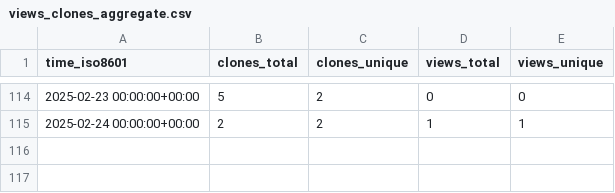
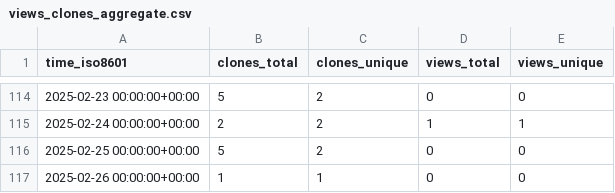
Before and after one commit to legorovers/pirover_simulator, a CSV file: legorovers/pirover_simulator/ghrs-data/views_clones_aggregate.csv, drawn as a sheet; only a part is shown, gaps mark what is left out; the diff names each change by its address in the sheet, - before the commit and + after, or states it on an @@ line.

```diff
--- a/legorovers/pirover_simulator/ghrs-data/views_clones_aggregate.csv
+++ b/legorovers/pirover_simulator/ghrs-data/views_clones_aggregate.csv
+row 116: 2025-02-25 00:00:00+00:00 | 5 | 2 | 0 | 0
+row 117: 2025-02-26 00:00:00+00:00 | 1 | 1 | 0 | 0
```
Also changed, not shown: 1 other file.
